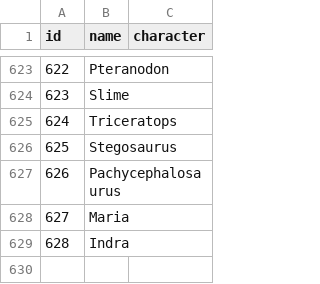
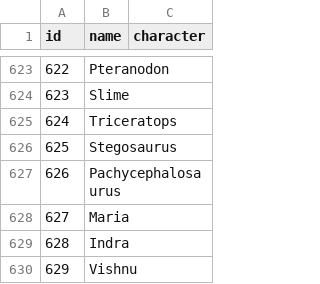
Before and after one commit to diegochagas/saintseiyacloths, a CSV file: csv/data/characters.csv, drawn as a sheet; only a part is shown, gaps mark what is left out; the diff names each change by its address in the sheet, - before the commit and + after, or states it on an @@ line.

```diff
--- a/csv/data/characters.csv
+++ b/csv/data/characters.csv
+row 630: 629 | Vishnu
```
Also changed, not shown: csv/data/names.csv, csv/data/saints.csv, 4 other files.
